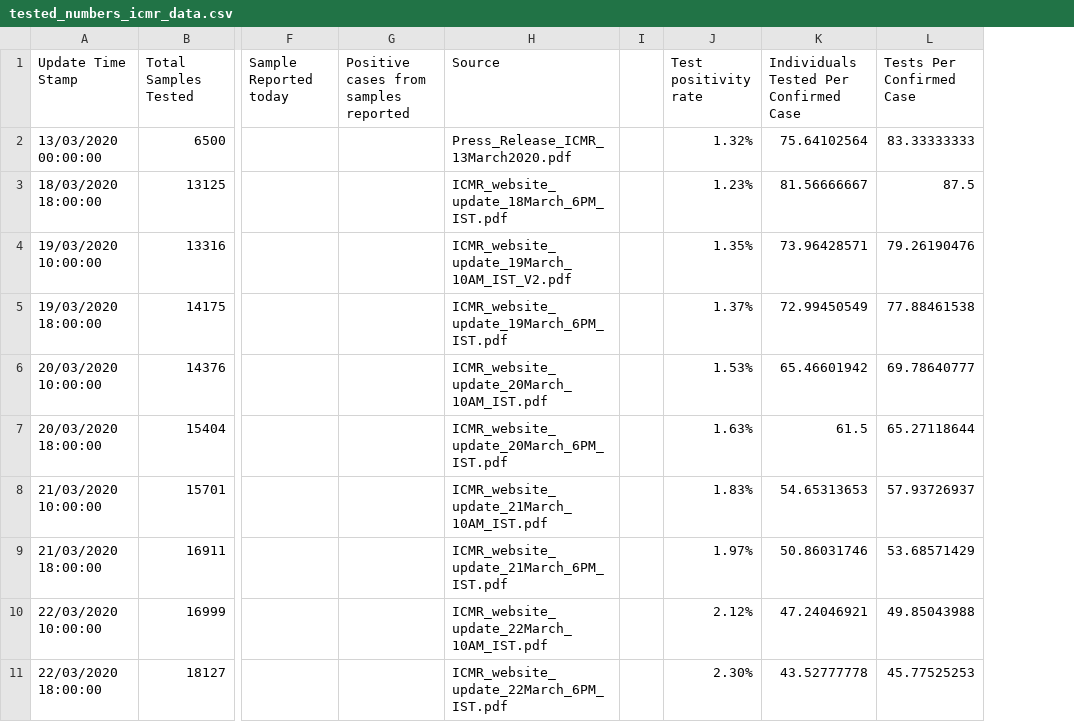
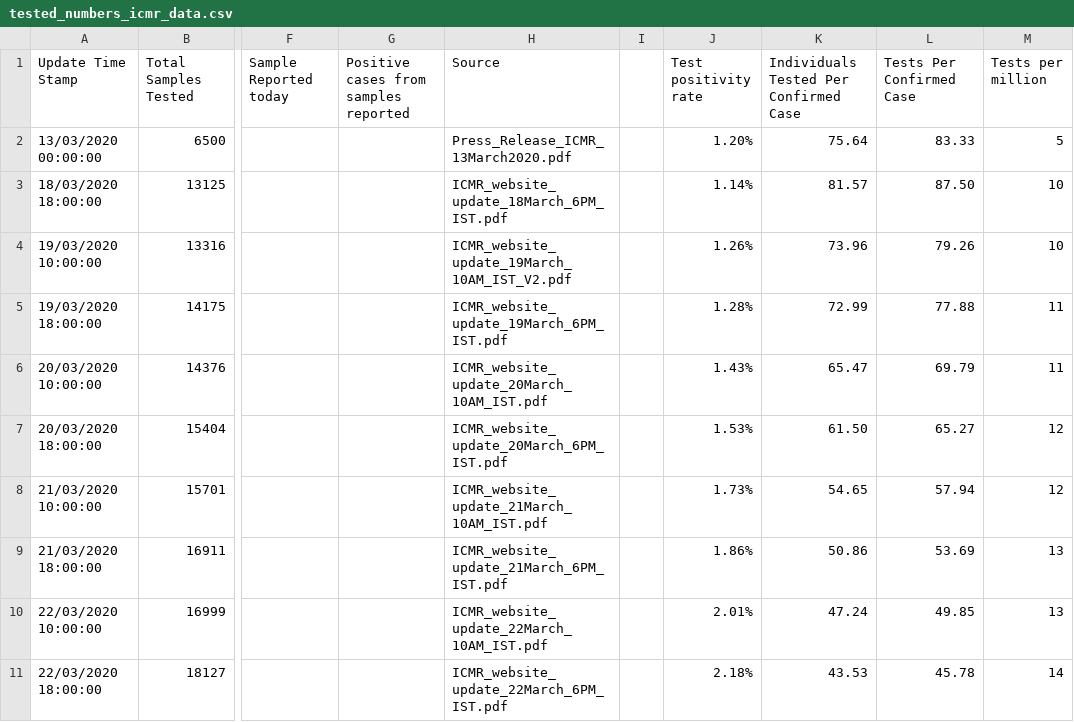
Before and after one commit to vegaonline/vegaCovid19, a CSV file: DATASET/APIcovid19indiaorg/CSV/tested_numbers_icmr_data.csv, drawn as a sheet; only a part is shown, gaps mark what is left out; the diff covers the shown part only; the diff names each change by its address in the sheet, - before the commit and + after, or states it on an @@ line.

Commit message:
Some new dataset and modification of the code.

```diff
--- a/DATASET/APIcovid19indiaorg/CSV/tested_numbers_icmr_data.csv
+++ b/DATASET/APIcovid19indiaorg/CSV/tested_numbers_icmr_data.csv
+column M (Tests per million), rows 2-11: 5 | 10 | 10 | 11 | 11 | 12 | 12 | 13 | 13 | 14
-J2 (Test positivity rate): 1.32%
+J2 (Test positivity rate): 1.20%
-K2: 75.64102564
+K2: 75.64
-L2 (Tests Per Confirmed Case): 83.33333333
+L2 (Tests Per Confirmed Case): 83.33
-J3 (Test positivity rate): 1.23%
+J3 (Test positivity rate): 1.14%
-K3: 81.56666667
+K3: 81.57
-L3 (Tests Per Confirmed Case): 87.5
+L3 (Tests Per Confirmed Case): 87.50
-J4 (Test positivity rate): 1.35%
+J4 (Test positivity rate): 1.26%
-K4: 73.96428571
+K4: 73.96
-L4 (Tests Per Confirmed Case): 79.26190476
+L4 (Tests Per Confirmed Case): 79.26
-J5 (Test positivity rate): 1.37%
+J5 (Test positivity rate): 1.28%
-K5: 72.99450549
+K5: 72.99
-L5 (Tests Per Confirmed Case): 77.88461538
+L5 (Tests Per Confirmed Case): 77.88
-J6 (Test positivity rate): 1.53%
+J6 (Test positivity rate): 1.43%
-K6: 65.46601942
+K6: 65.47
-L6 (Tests Per Confirmed Case): 69.78640777
+L6 (Tests Per Confirmed Case): 69.79
-J7 (Test positivity rate): 1.63%
+J7 (Test positivity rate): 1.53%
-K7: 61.5
+K7: 61.50
-L7 (Tests Per Confirmed Case): 65.27118644
+L7 (Tests Per Confirmed Case): 65.27
-J8 (Test positivity rate): 1.83%
+J8 (Test positivity rate): 1.73%
-K8: 54.65313653
+K8: 54.65
-L8 (Tests Per Confirmed Case): 57.93726937
+L8 (Tests Per Confirmed Case): 57.94
-J9 (Test positivity rate): 1.97%
+J9 (Test positivity rate): 1.86%
-K9: 50.86031746
+K9: 50.86
-L9 (Tests Per Confirmed Case): 53.68571429
+L9 (Tests Per Confirmed Case): 53.69
-J10 (Test positivity rate): 2.12%
+J10 (Test positivity rate): 2.01%
-K10: 47.24046921
+K10: 47.24
-L10 (Tests Per Confirmed Case): 49.85043988
+L10 (Tests Per Confirmed Case): 49.85
-J11 (Test positivity rate): 2.30%
+J11 (Test positivity rate): 2.18%
-K11: 43.52777778
+K11: 43.53
-L11 (Tests Per Confirmed Case): 45.77525253
+L11 (Tests Per Confirmed Case): 45.78
```
Also changed, not shown: 17 added rows and 90 edited cells elsewhere in this file, DATASET/APIcovid19indiaorg/CSV/OLDCSV/case_time_series.csv, DATASET/APIcovid19indiaorg/CSV/OLDCSV/district_wise.csv, 21 other files.
